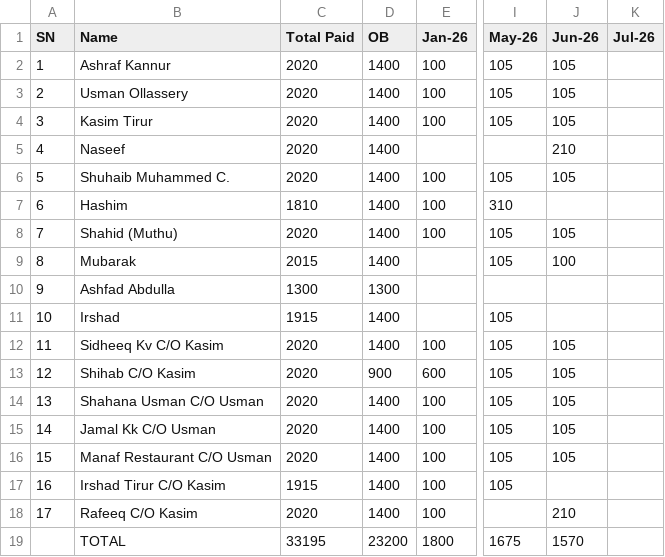
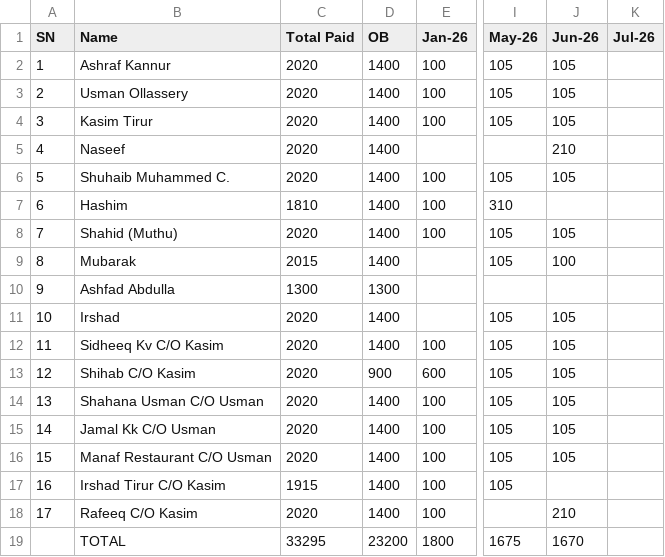
Before and after one commit to inventory-choco/avadhi-nidhi-v2, a CSV file: 2026_payments.csv, drawn as a sheet; only a part is shown, gaps mark what is left out; the diff names each change by its address in the sheet, - before the commit and + after, or states it on an @@ line.

Commit message:
Update payment records for 2026

```diff
--- a/2026_payments.csv
+++ b/2026_payments.csv
-C11 (Total Paid): 1915
+C11 (Total Paid): 2020
-J11 (Jun-26): (empty)
+J11 (Jun-26): 105
-C19 (Total Paid): 33195
+C19 (Total Paid): 33295
-J19 (Jun-26): 1570
+J19 (Jun-26): 1670
```
